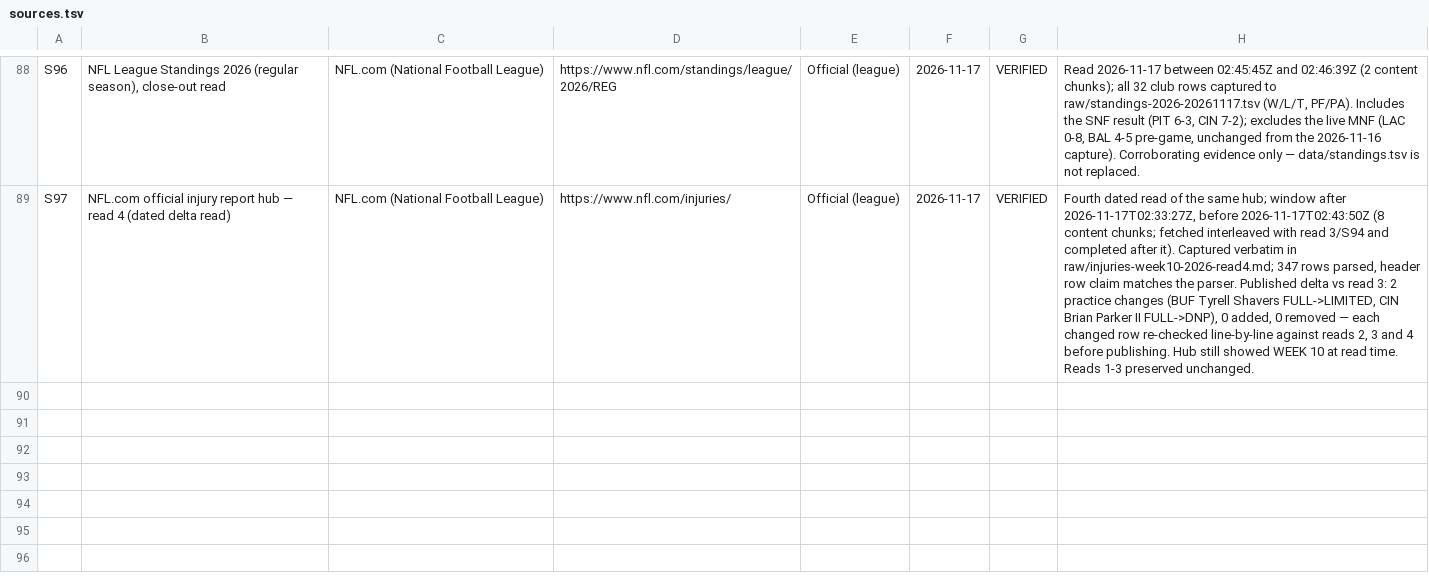
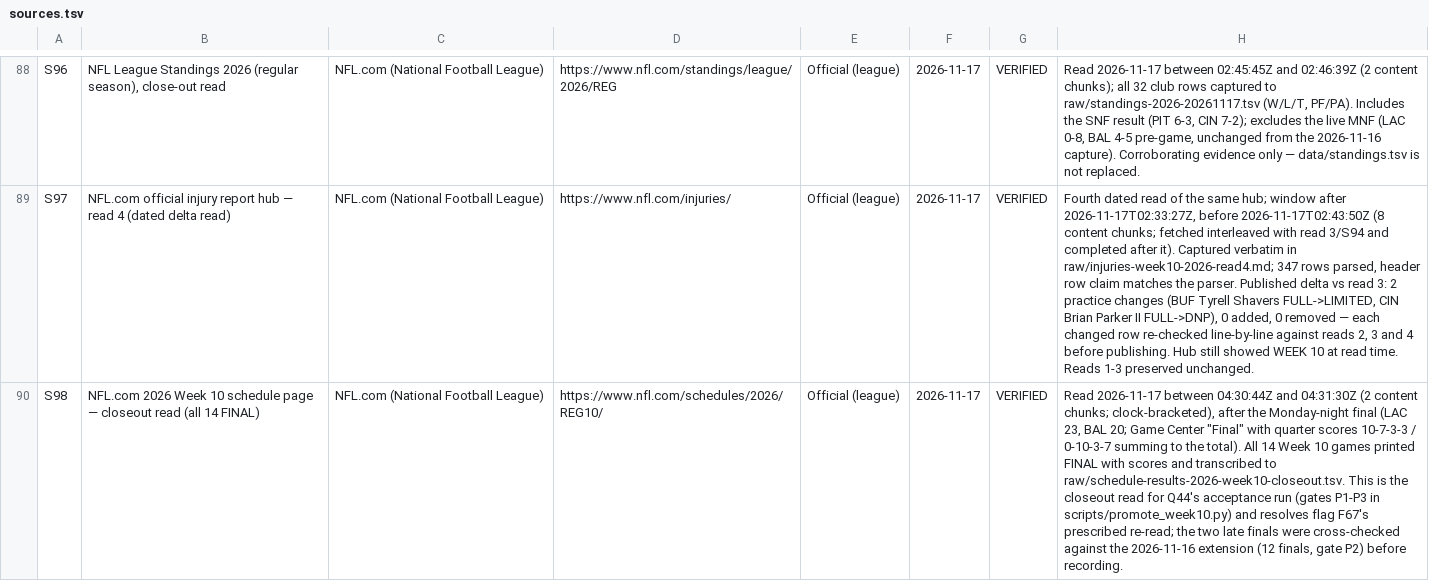
Before and after one commit to sassnarep3-star/FL1, a TSV file: data/sources.tsv, drawn as a sheet; only a part is shown, gaps mark what is left out; the diff covers the shown part only; the diff names each change by its address in the sheet, - before the commit and + after, or states it on an @@ line.

```diff
--- a/data/sources.tsv
+++ b/data/sources.tsv
+row 90: S98 | NFL.com 2026 Week 10 schedule page — closeout read (all 14 FINAL) | NFL.com (National Football League) | https://www.nfl.com/schedules/2026/REG10/ | Official (league) | 2026-11-17 | VERIFIED | Read 2026-11-17 between 04:30:44Z and 04:31:30Z (2 content chunks; clock-bracketed), after the Monday-night final (LAC 23, BAL 20; Game Center "Final" with quarter scores 10-7-3-3 / 0-10-3-7 summing to the total). All 14 Week 10 games printed FINAL with scores and transcribed to raw/schedule-results-2026-week10-closeout.tsv. This is the closeout read for Q44's acceptance run (gates P1-P3 in scripts/promote_week10.py) and resolves flag F67's prescribed re-read; the two late finals were cross-checked against the 2026-11-16 extension (12 finals, gate P2) before recording.
```
Also changed, not shown: 1 added row elsewhere in this file, data/verification-drift.tsv, raw/standings-2026-20261117.tsv, 14 other files.
